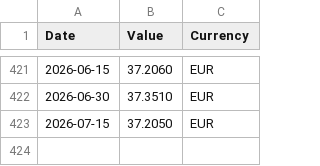
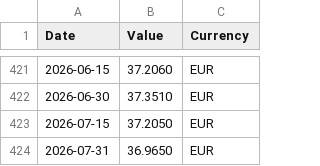
Before and after one commit to materonzo-arch/PP, a CSV file: fonchim_crescita.csv, drawn as a sheet; only a part is shown, gaps mark what is left out; the diff names each change by its address in the sheet, - before the commit and + after, or states it on an @@ line.

```diff
--- a/fonchim_crescita.csv
+++ b/fonchim_crescita.csv
+row 424: 2026-07-31 | 36.9650 | EUR
```
Also changed, not shown: 1 other file.
